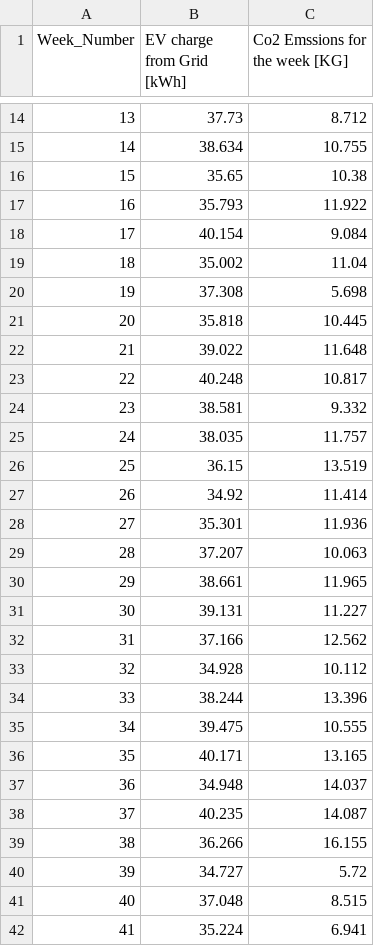
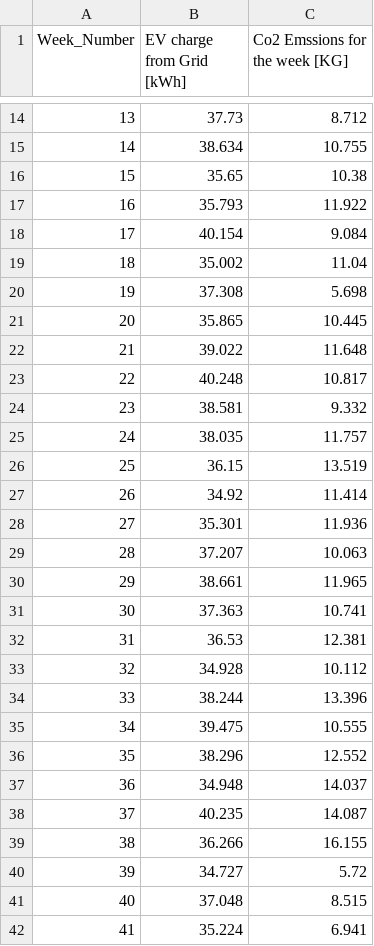
Before and after one commit to vishnu-karthik-git/Master_Project, a CSV file: outputs/EV_load_profile_grid_charging.csv, drawn as a sheet; only a part is shown, gaps mark what is left out.

```diff
--- a/outputs/EV_load_profile_grid_charging.csv
+++ b/outputs/EV_load_profile_grid_charging.csv
@@ -20,3 +20,3 @@ Week_Number,EV charge from Grid [kWh],Co2 Emssions for the week [KG]
 19,37.308,5.698
-20,35.818,10.445
+20,35.865,10.445
 21,39.022,11.648
@@ -30,4 +30,4 @@ Week_Number,EV charge from Grid [kWh],Co2 Emssions for the week [KG]
 29,38.661,11.965
-30,39.131,11.227
-31,37.166,12.562
+30,37.363,10.741
+31,36.53,12.381
 32,34.928,10.112
@@ -35,3 +35,3 @@ Week_Number,EV charge from Grid [kWh],Co2 Emssions for the week [KG]
 34,39.475,10.555
-35,40.171,13.165
+35,38.296,12.552
 36,34.948,14.037
```
Also changed, not shown: outputs/EV_load_profile_solar_charging.csv, 11 other files.
